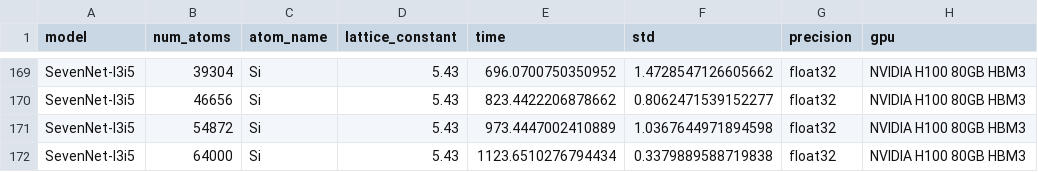
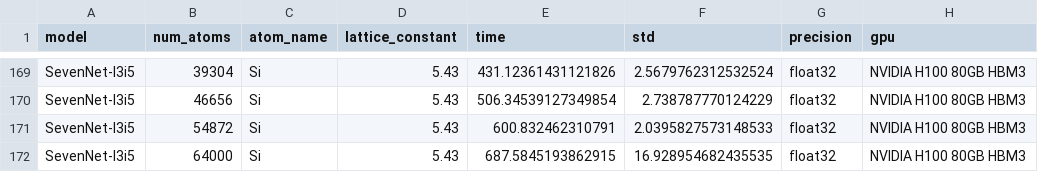
Before and after one commit to mitkotak/matbench-speed, a CSV file: data/timing_data_H100_Si_5.43.csv, drawn as a sheet; only a part is shown, gaps mark what is left out; the diff covers the shown part only; the diff names each change by its address in the sheet, - before the commit and + after, or states it on an @@ line.

```diff
--- a/data/timing_data_H100_Si_5.43.csv
+++ b/data/timing_data_H100_Si_5.43.csv
-E169 (time): 696.0700750350952
+E169 (time): 431.12361431121826
-F169 (std): 1.4728547126605662
+F169 (std): 2.5679762312532524
-E170 (time): 823.4422206878662
+E170 (time): 506.34539127349854
-F170 (std): 0.8062471539152277
+F170 (std): 2.738787770124229
-E171 (time): 973.4447002410889
+E171 (time): 600.832462310791
-F171 (std): 1.0367644971894598
+F171 (std): 2.0395827573148533
-E172 (time): 1123.6510276794434
+E172 (time): 687.5845193862915
-F172 (std): 0.3379889588719838
+F172 (std): 16.928954682435535
```
Also changed, not shown: 32 edited cells elsewhere in this file, data/timing_data_H100_C_3.567.csv, 1 other file.
